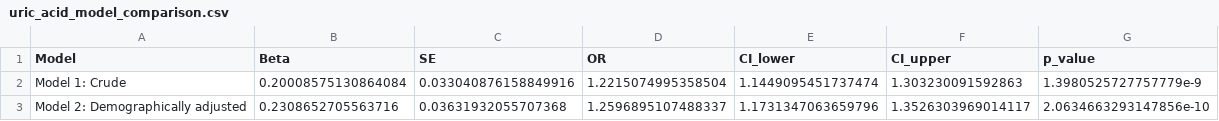
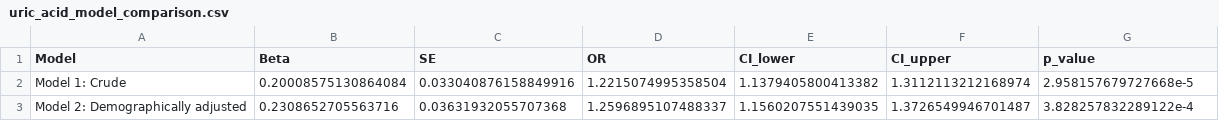
Before and after one commit to Sedem-77/ckd-statistical-risk-nhanes, a CSV file: output/tables/uric_acid_model_comparison.csv, drawn as a sheet.

Commit message:
update figures and tables

```diff
--- a/output/tables/uric_acid_model_comparison.csv
+++ b/output/tables/uric_acid_model_comparison.csv
@@ -1,3 +1,3 @@
 Model,Beta,SE,OR,CI_lower,CI_upper,p_value
-Model 1: Crude,0.20008575130864084,0.033040876158849916,1.2215074995358504,1.1449095451737474,1.303230091592863,1.3980525727757779e-9
-Model 2: Demographically adjusted,0.2308652705563716,0.03631932055707368,1.2596895107488337,1.1731347063659796,1.3526303969014117,2.0634663293147856e-10
+Model 1: Crude,0.20008575130864084,0.033040876158849916,1.2215074995358504,1.1379405800413382,1.3112113212168974,2.958157679727668e-5
+Model 2: Demographically adjusted,0.2308652705563716,0.03631932055707368,1.2596895107488337,1.1560207551439035,1.3726549946701487,3.828257832289122e-4
```
Also changed, not shown: 3 other files.
